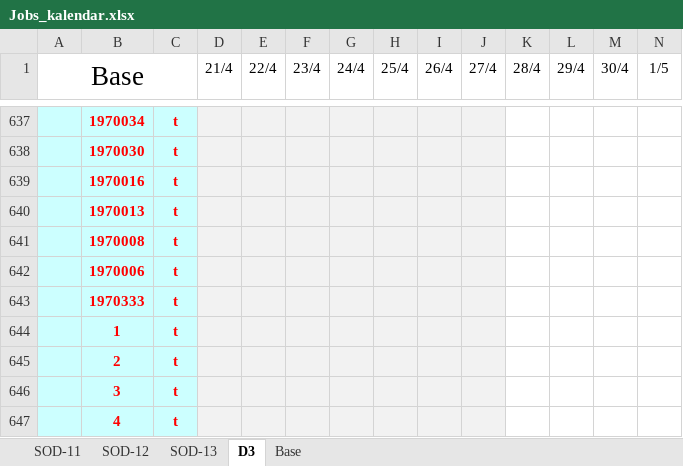
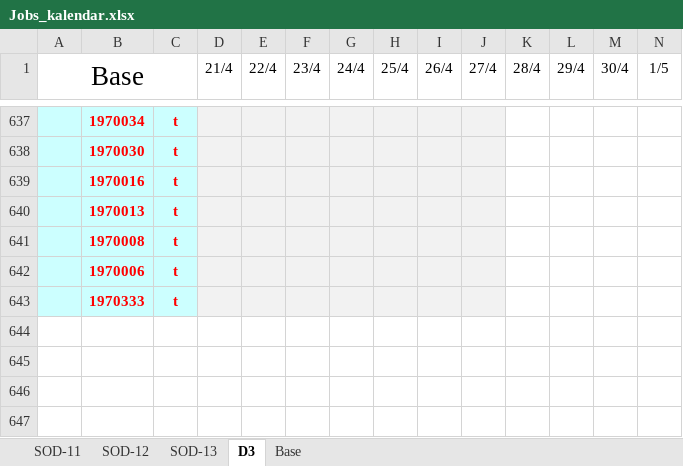
Before and after one commit to VidKein/Geo-assistant-v1.0, an Excel workbook: xlsx/Jobs_kalendar.xlsx, sheet D3, drawn as a sheet; only a part is shown, gaps mark what is left out; values as stored, in another font and other column widths than the file's, no borders; conditional formats not drawn; rows hold the shown columns only; the diff names each change by its address in the sheet, - before the commit and + after, or states it on an @@ line.

Commit message:
kalendar +

```diff
--- a/xlsx/Jobs_kalendar.xlsx (sheet D3)
+++ b/xlsx/Jobs_kalendar.xlsx (sheet D3)
-row 644:  | 1 | t |  | 1
-row 645:  | 2 | t |  | 1
-row 646:  | 3 | t |  | 1
-row 647:  | 4 | t |  | 1
```
Also changed, not shown: 2 other files.
